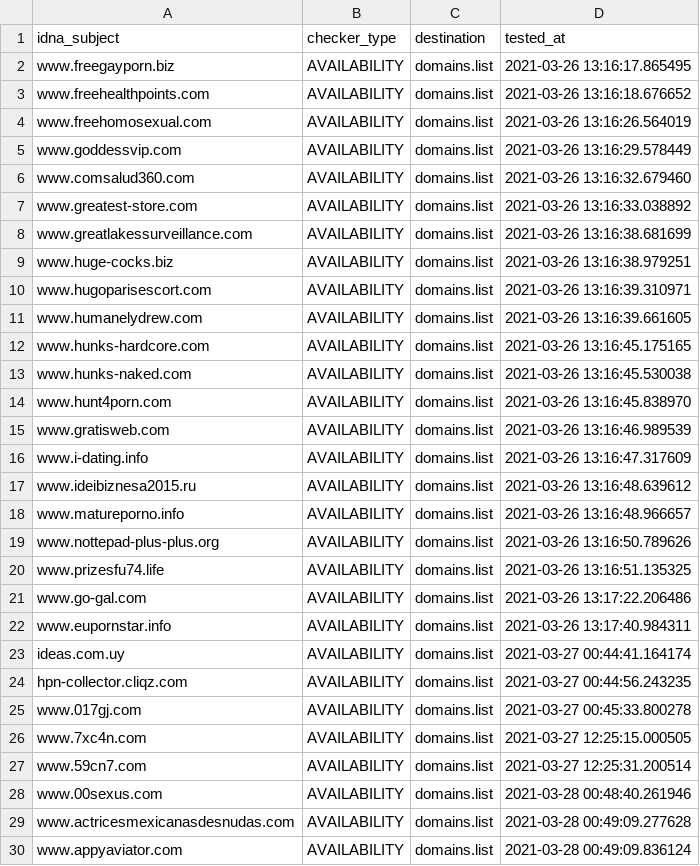
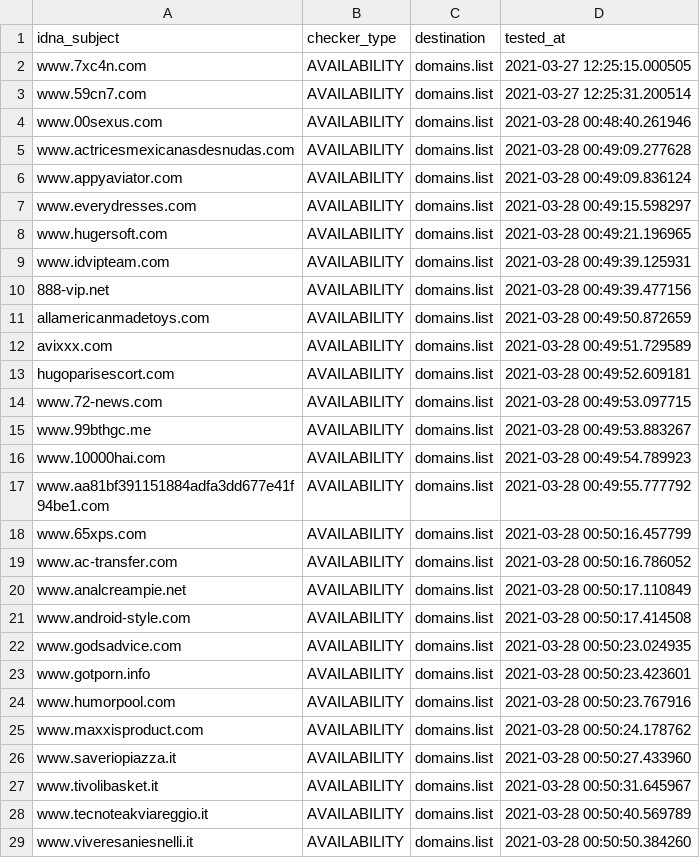
Before and after one commit to Ultimate-Hosts-Blacklist/BaddBoyzHosts, a CSV file: .pyfunceble/inactive.csv, drawn as a sheet; only a part is shown; the shorter side is filled out with more unchanged rows; the diff covers the shown part only.

```diff
--- a/.pyfunceble/inactive.csv
+++ b/.pyfunceble/inactive.csv
@@ -1,26 +1,2 @@
 idna_subject,checker_type,destination,tested_at
-www.freegayporn.biz,AVAILABILITY,domains.list,2021-03-26 13:16:17.865495
-www.freehealthpoints.com,AVAILABILITY,domains.list,2021-03-26 13:16:18.676652
-www.freehomosexual.com,AVAILABILITY,domains.list,2021-03-26 13:16:26.564019
-www.goddessvip.com,AVAILABILITY,domains.list,2021-03-26 13:16:29.578449
-www.comsalud360.com,AVAILABILITY,domains.list,2021-03-26 13:16:32.679460
-www.greatest-store.com,AVAILABILITY,domains.list,2021-03-26 13:16:33.038892
-www.greatlakessurveillance.com,AVAILABILITY,domains.list,2021-03-26 13:16:38.681699
-www.huge-cocks.biz,AVAILABILITY,domains.list,2021-03-26 13:16:38.979251
-www.hugoparisescort.com,AVAILABILITY,domains.list,2021-03-26 13:16:39.310971
-www.humanelydrew.com,AVAILABILITY,domains.list,2021-03-26 13:16:39.661605
-www.hunks-hardcore.com,AVAILABILITY,domains.list,2021-03-26 13:16:45.175165
-www.hunks-naked.com,AVAILABILITY,domains.list,2021-03-26 13:16:45.530038
-www.hunt4porn.com,AVAILABILITY,domains.list,2021-03-26 13:16:45.838970
-www.gratisweb.com,AVAILABILITY,domains.list,2021-03-26 13:16:46.989539
-www.i-dating.info,AVAILABILITY,domains.list,2021-03-26 13:16:47.317609
-www.ideibiznesa2015.ru,AVAILABILITY,domains.list,2021-03-26 13:16:48.639612
-www.matureporno.info,AVAILABILITY,domains.list,2021-03-26 13:16:48.966657
-www.nottepad-plus-plus.org,AVAILABILITY,domains.list,2021-03-26 13:16:50.789626
-www.prizesfu74.life,AVAILABILITY,domains.list,2021-03-26 13:16:51.135325
-www.go-gal.com,AVAILABILITY,domains.list,2021-03-26 13:17:22.206486
-www.eupornstar.info,AVAILABILITY,domains.list,2021-03-26 13:17:40.984311
-ideas.com.uy,AVAILABILITY,domains.list,2021-03-27 00:44:41.164174
-hpn-collector.cliqz.com,AVAILABILITY,domains.list,2021-03-27 00:44:56.243235
-www.017gj.com,AVAILABILITY,domains.list,2021-03-27 00:45:33.800278
 www.7xc4n.com,AVAILABILITY,domains.list,2021-03-27 12:25:15.000505
```
Also changed, not shown: 21 added rows elsewhere in this file, 13 other files.
